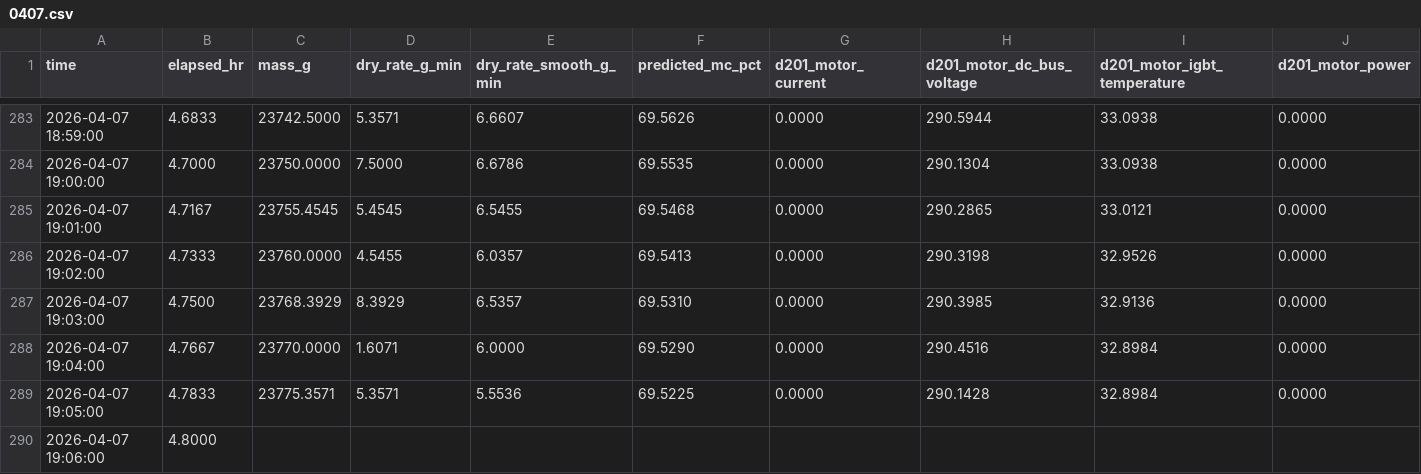
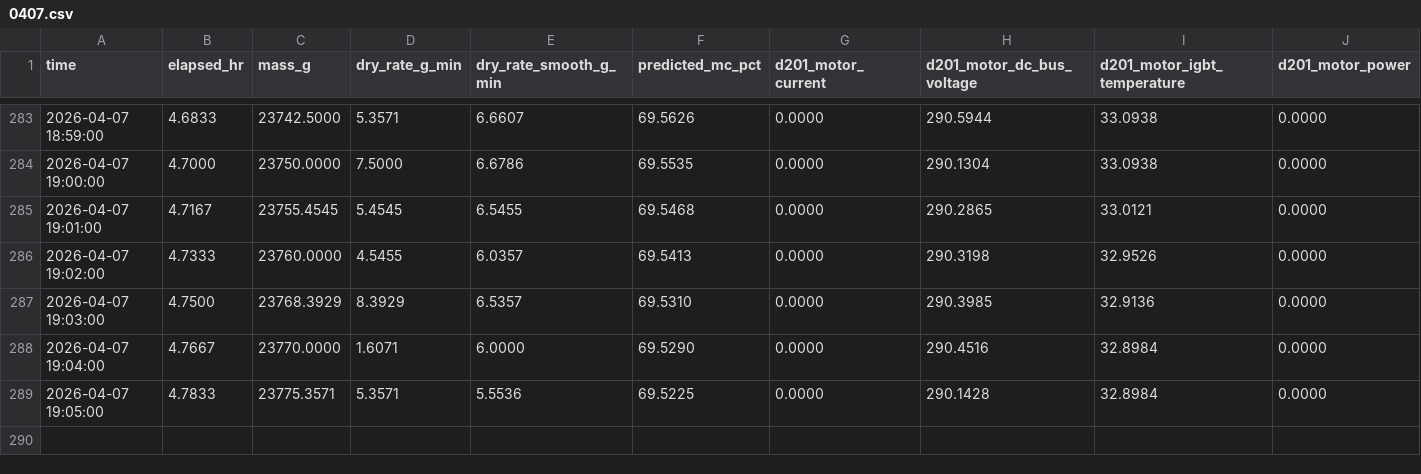
Before and after one commit to emilywang-mill/emily-bigbird, a CSV file: data/0407.csv, drawn as a sheet; only a part is shown, gaps mark what is left out; rows hold the shown columns only; the diff names each change by its address in the sheet, - before the commit and + after, or states it on an @@ line.

```diff
--- a/data/0407.csv
+++ b/data/0407.csv
-row 290: 2026-04-07 19:06:00 | 4.8000
```
Also changed, not shown: data/0302.csv, data/0409.csv, 3 other files.
